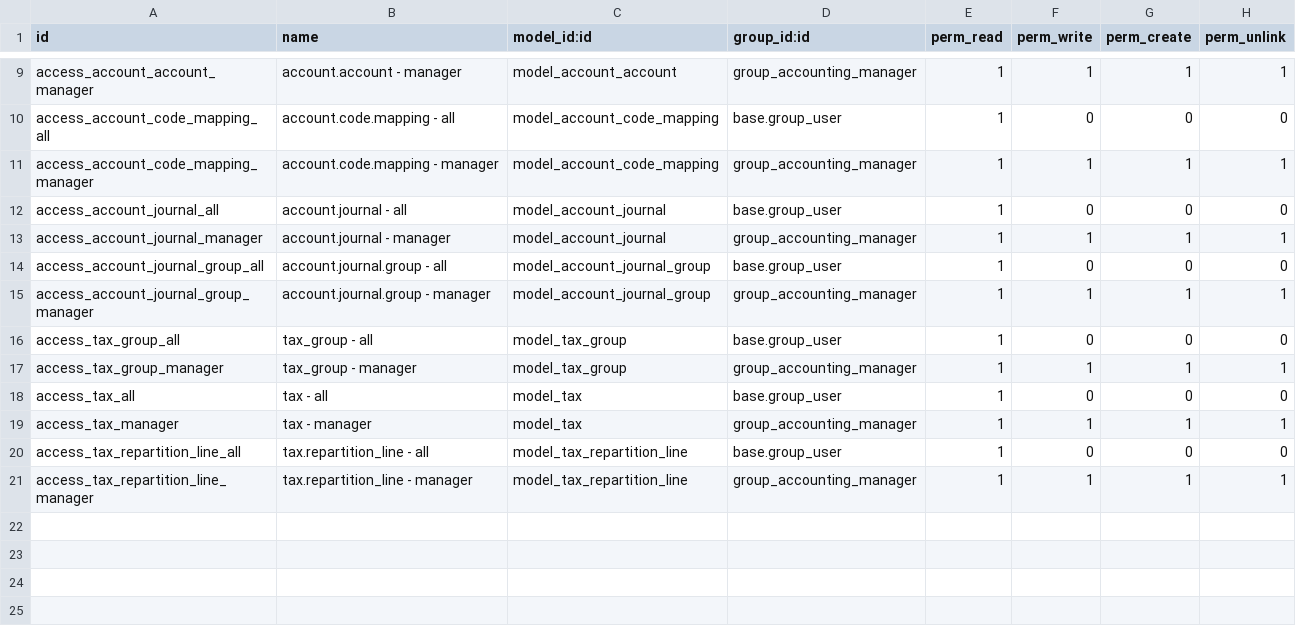
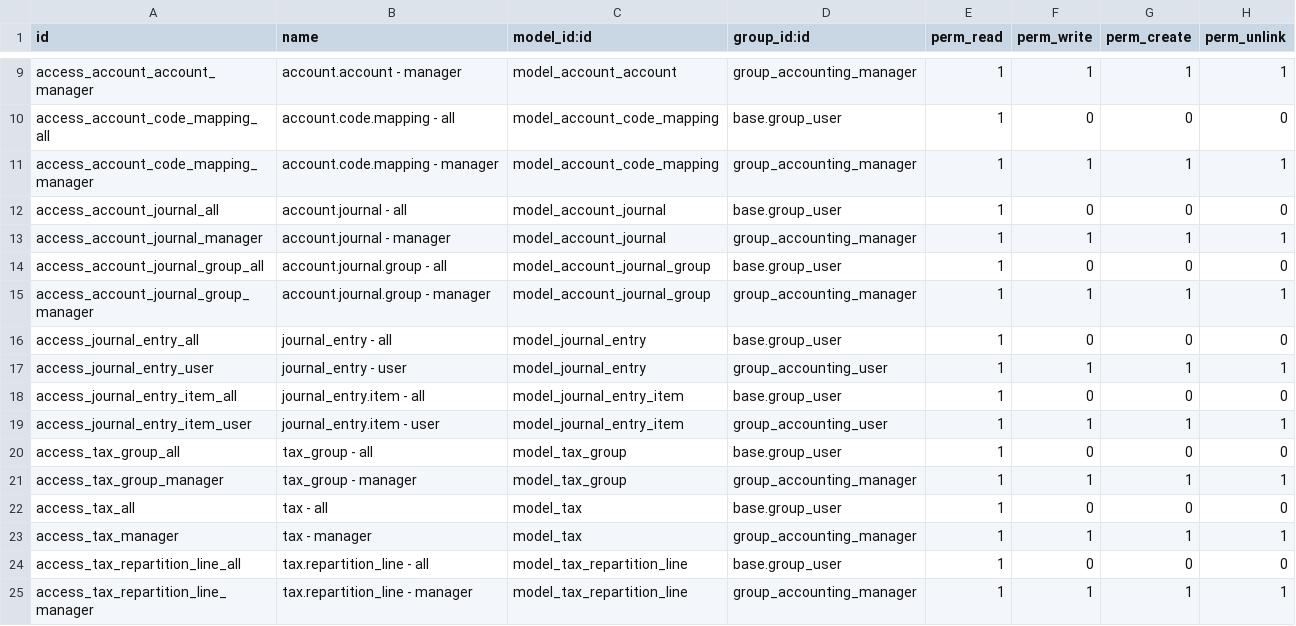
Before and after one commit to open-synergy/ssi-accounting, a CSV file: ssi_accounting/security/ir.model.access.csv, drawn as a sheet; only a part is shown, gaps mark what is left out.

```diff
--- a/ssi_accounting/security/ir.model.access.csv
+++ b/ssi_accounting/security/ir.model.access.csv
@@ -15,2 +15,6 @@ access_account_journal_group_all,account.journal.group - all,model_account_journ
 access_account_journal_group_manager,account.journal.group - manager,model_account_journal_group,group_accounting_manager,1,1,1,1
+access_journal_entry_all,journal_entry - all,model_journal_entry,base.group_user,1,0,0,0
+access_journal_entry_user,journal_entry - user,model_journal_entry,group_accounting_user,1,1,1,1
+access_journal_entry_item_all,journal_entry.item - all,model_journal_entry_item,base.group_user,1,0,0,0
+access_journal_entry_item_user,journal_entry.item - user,model_journal_entry_item,group_accounting_user,1,1,1,1
 access_tax_group_all,tax_group - all,model_tax_group,base.group_user,1,0,0,0
```
Also changed, not shown: 14 other files.
